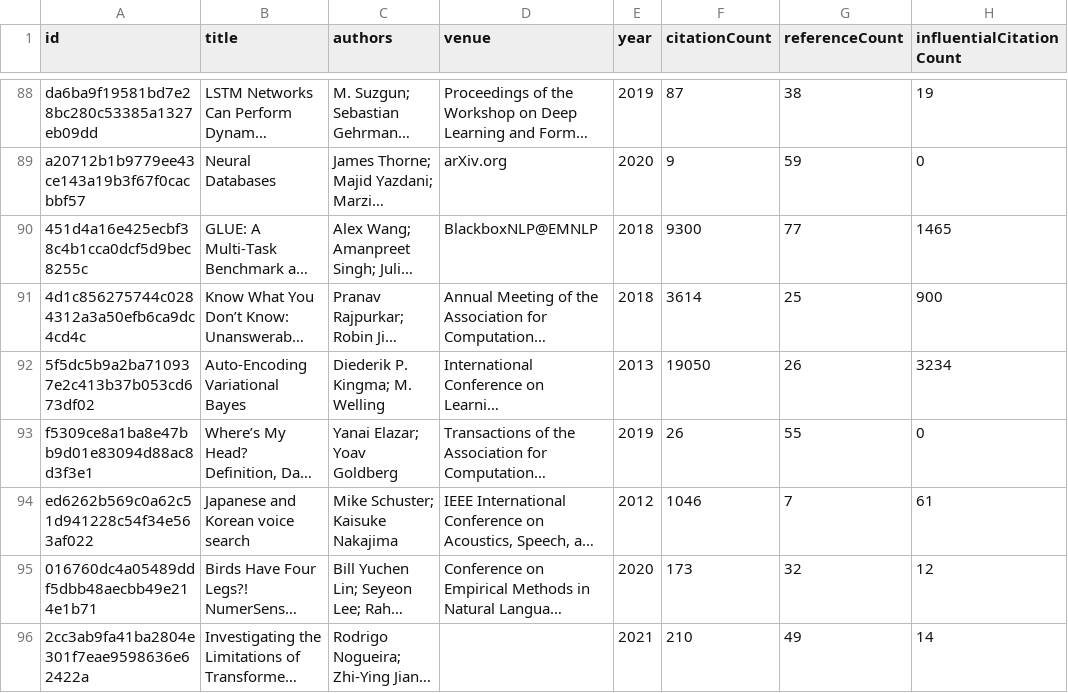
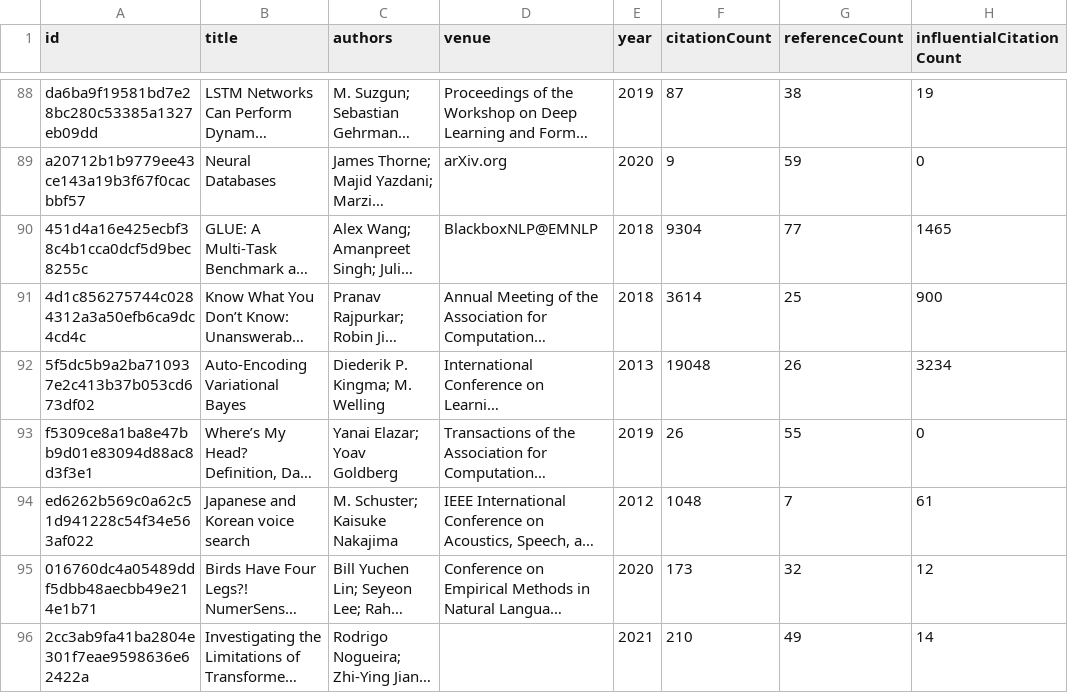
Before and after one commit to avijit-thawani/thesis-bibliography, a CSV file: data/core.csv, drawn as a sheet; only a part is shown, gaps mark what is left out; long unchanged cells end in …; the diff covers the shown part only; the diff names each change by its address in the sheet, - before the commit and + after, or states it on an @@ line.

```diff
--- a/data/core.csv
+++ b/data/core.csv
-F90 (citationCount): 9300
+F90 (citationCount): 9304
-F92 (citationCount): 19050
+F92 (citationCount): 19048
-C94 (authors): Mike Schuster; Kaisuke Nakajima
+C94 (authors): M. Schuster; Kaisuke Nakajima
-F94 (citationCount): 1046
+F94 (citationCount): 1048
```
Also changed, not shown: 64 edited cells elsewhere in this file, 12 other files.
